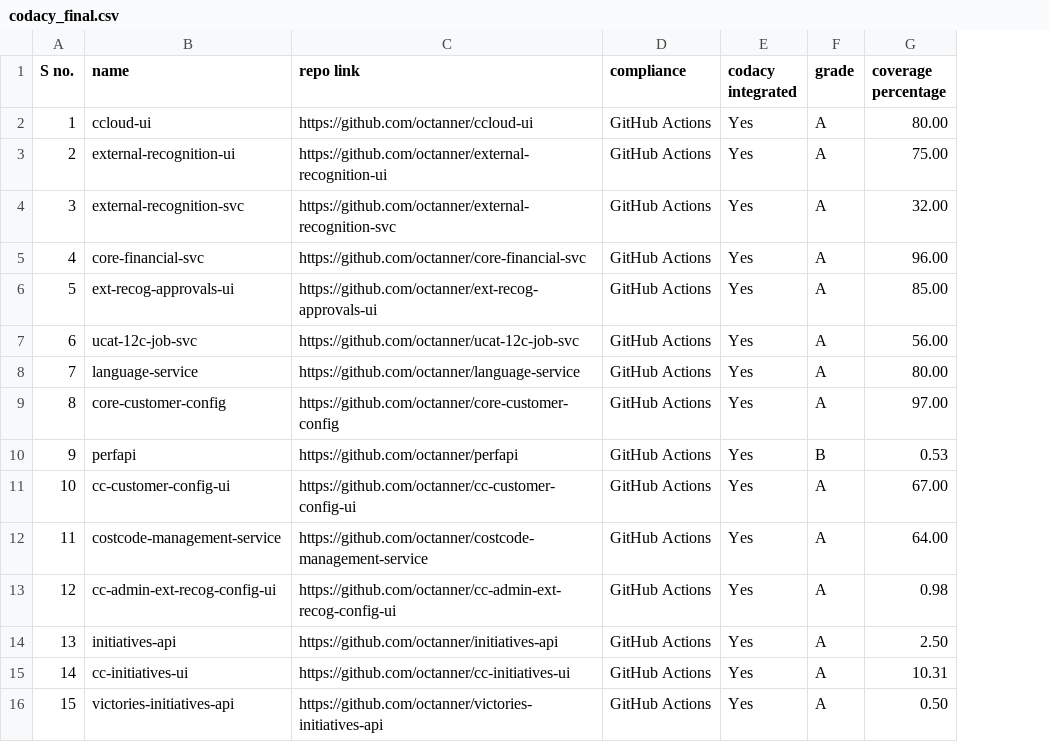
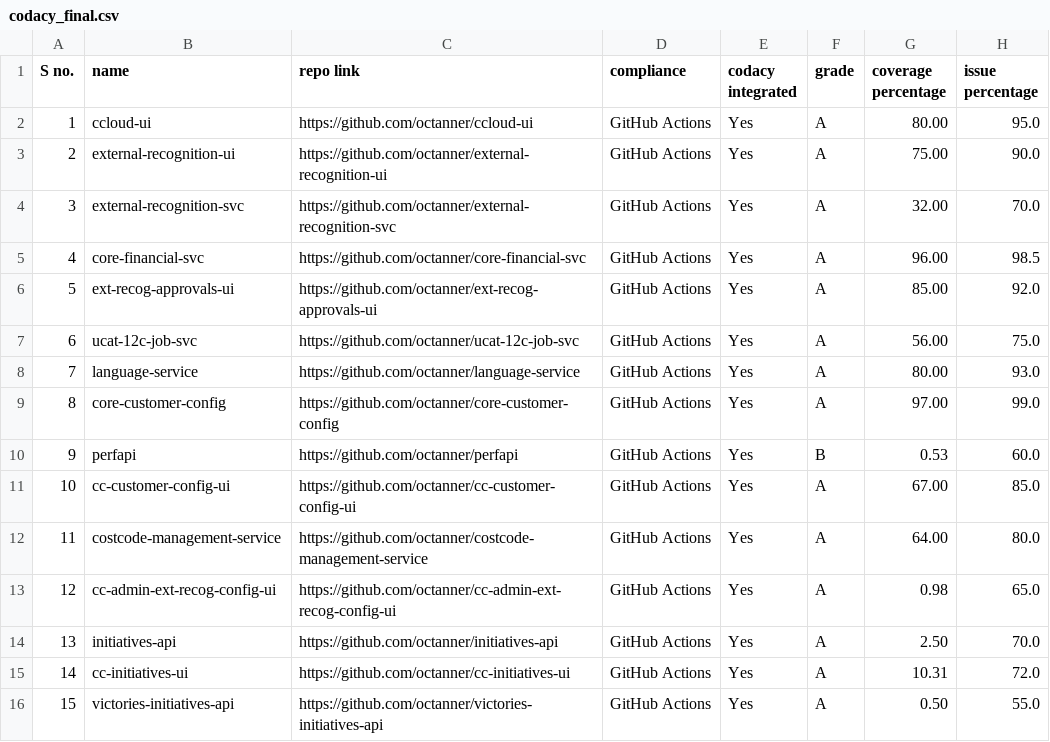
Before and after one commit to j-chaganti/Audit-Pipelines, a CSV file: reports/codacy_final.csv, drawn as a sheet; the diff names each change by its address in the sheet, - before the commit and + after, or states it on an @@ line.

Commit message:
Update codacy_final.csv

```diff
--- a/reports/codacy_final.csv
+++ b/reports/codacy_final.csv
+column H (issue percentage), rows 2-16: 95.0 | 90.0 | 70.0 | 98.5 | 92.0 | 75.0 | 93.0 | 99.0 | 60.0 | 85.0 | 80.0 | 65.0 | 70.0 | 72.0 | 55.0
```
